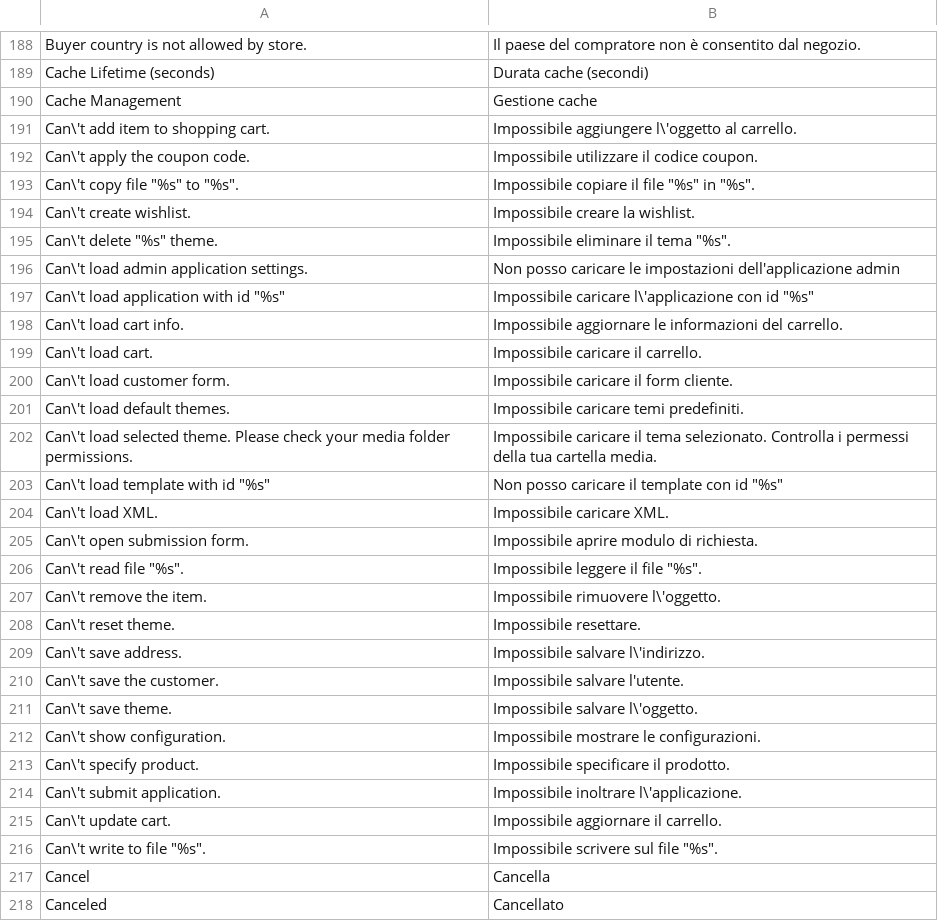
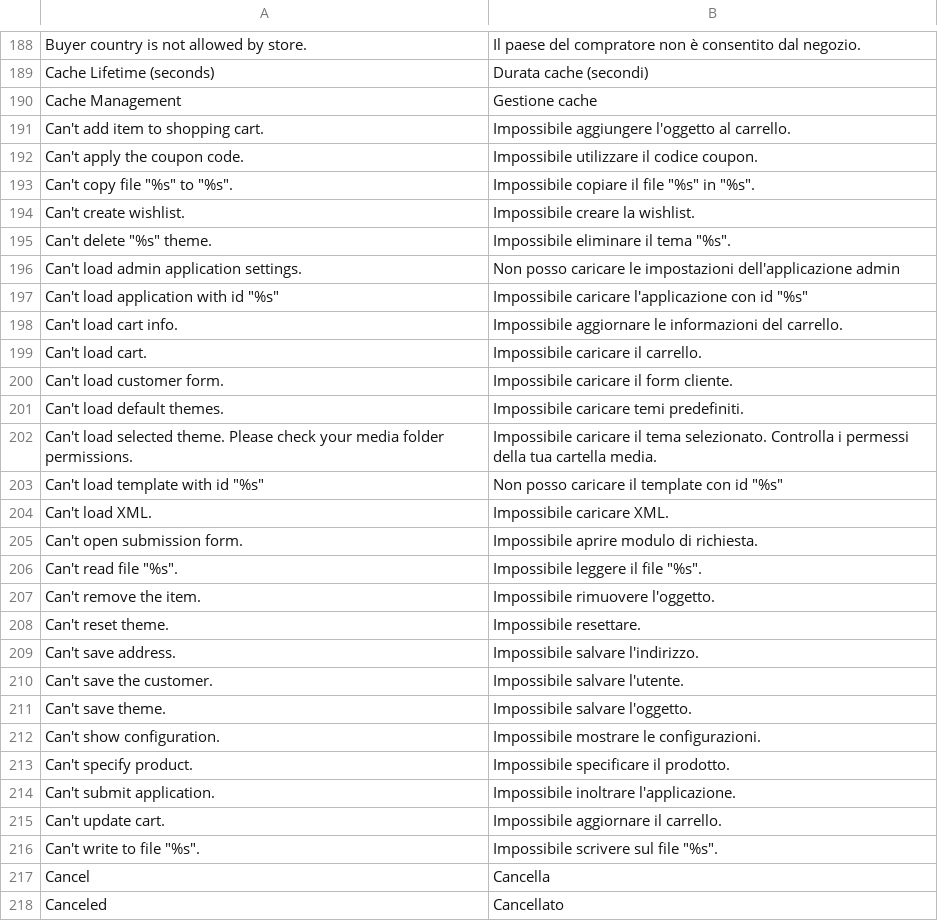
Before and after one commit to it4mage/magento_italia, a CSV file: src/app/locale/it_IT/Mage_XmlConnect.csv, drawn as a sheet; only a part is shown, gaps mark what is left out; the diff covers the shown part only.

```diff
--- a/src/app/locale/it_IT/Mage_XmlConnect.csv
+++ b/src/app/locale/it_IT/Mage_XmlConnect.csv
@@ -190,28 +190,28 @@
 "Cache Management","Gestione cache",
-"Can\'t add item to shopping cart.","Impossibile aggiungere l\'oggetto al carrello.",
-"Can\'t apply the coupon code.","Impossibile utilizzare il codice coupon.",
-"Can\'t copy file ""%s"" to ""%s"".","Impossibile copiare il file ""%s"" in ""%s"".",
-"Can\'t create wishlist.","Impossibile creare la wishlist.",
-"Can\'t delete ""%s"" theme.","Impossibile eliminare il tema ""%s"".",
-"Can\'t load admin application settings.","Non posso caricare le impostazioni dell'applicazione admin",
-"Can\'t load application with id ""%s""","Impossibile caricare l\'applicazione con id ""%s""",
-"Can\'t load cart info.","Impossibile aggiornare le informazioni del carrello.",
-"Can\'t load cart.","Impossibile caricare il carrello.",
-"Can\'t load customer form.","Impossibile caricare il form cliente.",
-"Can\'t load default themes.","Impossibile caricare temi predefiniti.",
-"Can\'t load selected theme. Please check your media folder permissions.","Impossibile caricare il tema selezionato. Controlla i permessi della tua cartella media.",
-"Can\'t load template with id ""%s""","Non posso caricare il template con id ""%s""",
-"Can\'t load XML.","Impossibile caricare XML.",
-"Can\'t open submission form.","Impossibile aprire modulo di richiesta.",
-"Can\'t read file ""%s"".","Impossibile leggere il file ""%s"".",
-"Can\'t remove the item.","Impossibile rimuovere l\'oggetto.",
-"Can\'t reset theme.","Impossibile resettare.",
-"Can\'t save address.","Impossibile salvare l\'indirizzo.",
-"Can\'t save the customer.","Impossibile salvare l'utente.",
-"Can\'t save theme.","Impossibile salvare l\'oggetto.",
-"Can\'t show configuration.","Impossibile mostrare le configurazioni.",
-"Can\'t specify product.","Impossibile specificare il prodotto.",
-"Can\'t submit application.","Impossibile inoltrare l\'applicazione.",
-"Can\'t update cart.","Impossibile aggiornare il carrello.",
-"Can\'t write to file ""%s"".","Impossibile scrivere sul file ""%s"".",
+"Can't add item to shopping cart.","Impossibile aggiungere l'oggetto al carrello.",
+"Can't apply the coupon code.","Impossibile utilizzare il codice coupon.",
+"Can't copy file ""%s"" to ""%s"".","Impossibile copiare il file ""%s"" in ""%s"".",
+"Can't create wishlist.","Impossibile creare la wishlist.",
+"Can't delete ""%s"" theme.","Impossibile eliminare il tema ""%s"".",
+"Can't load admin application settings.","Non posso caricare le impostazioni dell'applicazione admin",
+"Can't load application with id ""%s""","Impossibile caricare l'applicazione con id ""%s""",
+"Can't load cart info.","Impossibile aggiornare le informazioni del carrello.",
+"Can't load cart.","Impossibile caricare il carrello.",
+"Can't load customer form.","Impossibile caricare il form cliente.",
+"Can't load default themes.","Impossibile caricare temi predefiniti.",
+"Can't load selected theme. Please check your media folder permissions.","Impossibile caricare il tema selezionato. Controlla i permessi della tua cartella media.",
+"Can't load template with id ""%s""","Non posso caricare il template con id ""%s""",
+"Can't load XML.","Impossibile caricare XML.",
+"Can't open submission form.","Impossibile aprire modulo di richiesta.",
+"Can't read file ""%s"".","Impossibile leggere il file ""%s"".",
+"Can't remove the item.","Impossibile rimuovere l'oggetto.",
+"Can't reset theme.","Impossibile resettare.",
+"Can't save address.","Impossibile salvare l'indirizzo.",
+"Can't save the customer.","Impossibile salvare l'utente.",
+"Can't save theme.","Impossibile salvare l'oggetto.",
+"Can't show configuration.","Impossibile mostrare le configurazioni.",
+"Can't specify product.","Impossibile specificare il prodotto.",
+"Can't submit application.","Impossibile inoltrare l'applicazione.",
+"Can't update cart.","Impossibile aggiornare il carrello.",
+"Can't write to file ""%s"".","Impossibile scrivere sul file ""%s"".",
 "Cancel","Cancella",
```
Also changed, not shown: 103 edited cells elsewhere in this file, src/app/locale/it_IT/Mage_Adminhtml.csv, src/app/locale/it_IT/Mage_Catalog.csv, 42 other files.
